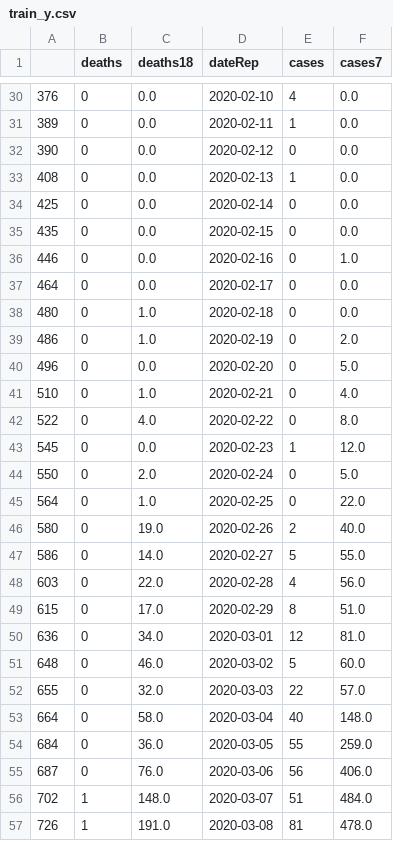
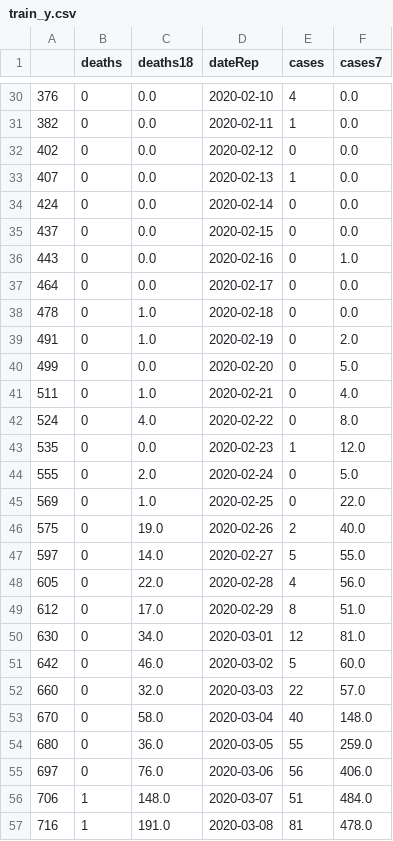
Before and after one commit to sameckford/Covid-19_Walkthrough_Part2, a CSV file: Datasets/data/train/train_y.csv, drawn as a sheet; only a part is shown, gaps mark what is left out; the diff covers the shown part only.

```diff
--- a/Datasets/data/train/train_y.csv
+++ b/Datasets/data/train/train_y.csv
@@ -30,28 +30,28 @@
 376,0,0.0,2020-02-10,4,0.0
-389,0,0.0,2020-02-11,1,0.0
-390,0,0.0,2020-02-12,0,0.0
-408,0,0.0,2020-02-13,1,0.0
-425,0,0.0,2020-02-14,0,0.0
-435,0,0.0,2020-02-15,0,0.0
-446,0,0.0,2020-02-16,0,1.0
+382,0,0.0,2020-02-11,1,0.0
+402,0,0.0,2020-02-12,0,0.0
+407,0,0.0,2020-02-13,1,0.0
+424,0,0.0,2020-02-14,0,0.0
+437,0,0.0,2020-02-15,0,0.0
+443,0,0.0,2020-02-16,0,1.0
 464,0,0.0,2020-02-17,0,0.0
-480,0,1.0,2020-02-18,0,0.0
-486,0,1.0,2020-02-19,0,2.0
-496,0,0.0,2020-02-20,0,5.0
-510,0,1.0,2020-02-21,0,4.0
-522,0,4.0,2020-02-22,0,8.0
-545,0,0.0,2020-02-23,1,12.0
-550,0,2.0,2020-02-24,0,5.0
-564,0,1.0,2020-02-25,0,22.0
-580,0,19.0,2020-02-26,2,40.0
-586,0,14.0,2020-02-27,5,55.0
-603,0,22.0,2020-02-28,4,56.0
-615,0,17.0,2020-02-29,8,51.0
-636,0,34.0,2020-03-01,12,81.0
-648,0,46.0,2020-03-02,5,60.0
-655,0,32.0,2020-03-03,22,57.0
-664,0,58.0,2020-03-04,40,148.0
-684,0,36.0,2020-03-05,55,259.0
-687,0,76.0,2020-03-06,56,406.0
-702,1,148.0,2020-03-07,51,484.0
-726,1,191.0,2020-03-08,81,478.0
+478,0,1.0,2020-02-18,0,0.0
+491,0,1.0,2020-02-19,0,2.0
+499,0,0.0,2020-02-20,0,5.0
+511,0,1.0,2020-02-21,0,4.0
+524,0,4.0,2020-02-22,0,8.0
+535,0,0.0,2020-02-23,1,12.0
+555,0,2.0,2020-02-24,0,5.0
+569,0,1.0,2020-02-25,0,22.0
+575,0,19.0,2020-02-26,2,40.0
+597,0,14.0,2020-02-27,5,55.0
+605,0,22.0,2020-02-28,4,56.0
+612,0,17.0,2020-02-29,8,51.0
+630,0,34.0,2020-03-01,12,81.0
+642,0,46.0,2020-03-02,5,60.0
+660,0,32.0,2020-03-03,22,57.0
+670,0,58.0,2020-03-04,40,148.0
+680,0,36.0,2020-03-05,55,259.0
+697,0,76.0,2020-03-06,56,406.0
+706,1,148.0,2020-03-07,51,484.0
+716,1,191.0,2020-03-08,81,478.0
```
Also changed, not shown: 159 edited cells elsewhere in this file, Datasets/data/train/train_x.csv, Datasets/data_export/covid19_df.csv, 17 other files.
